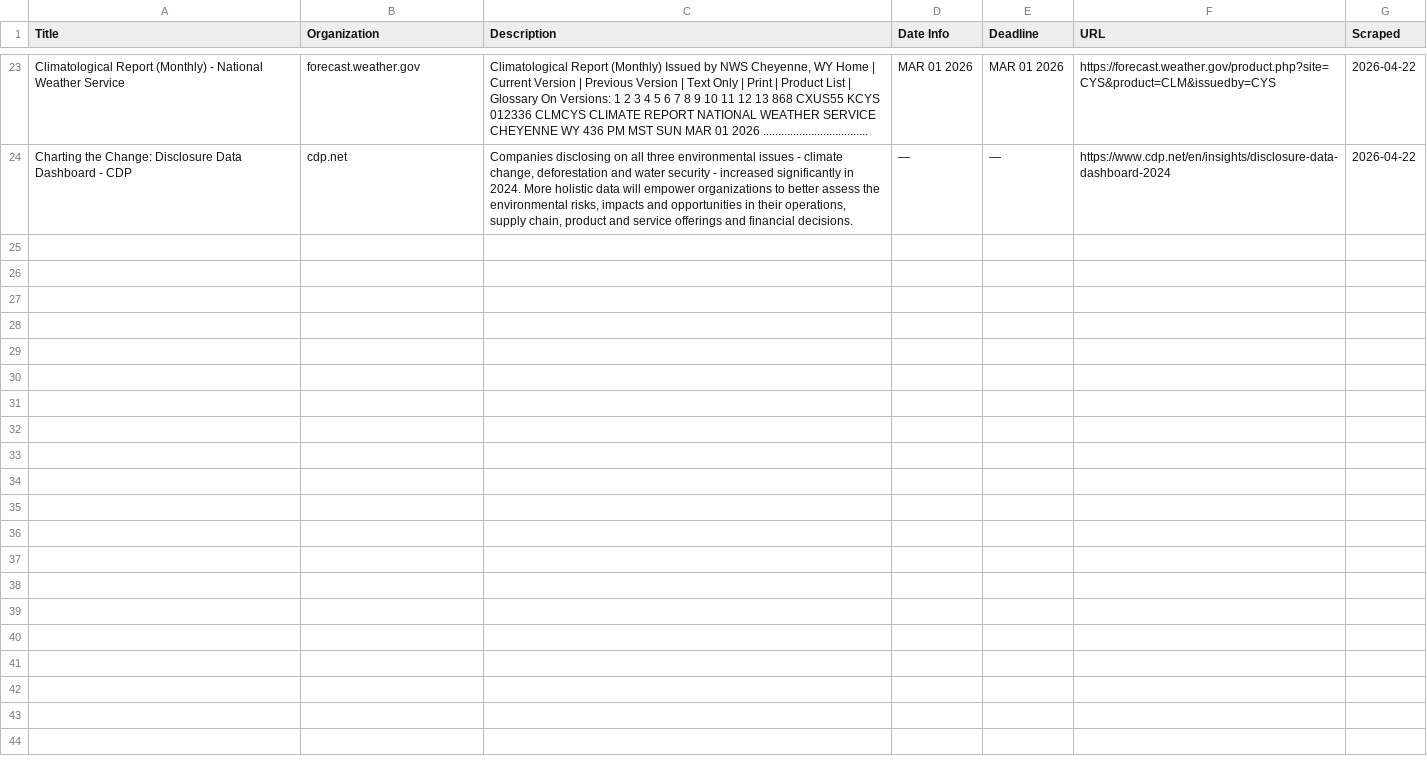
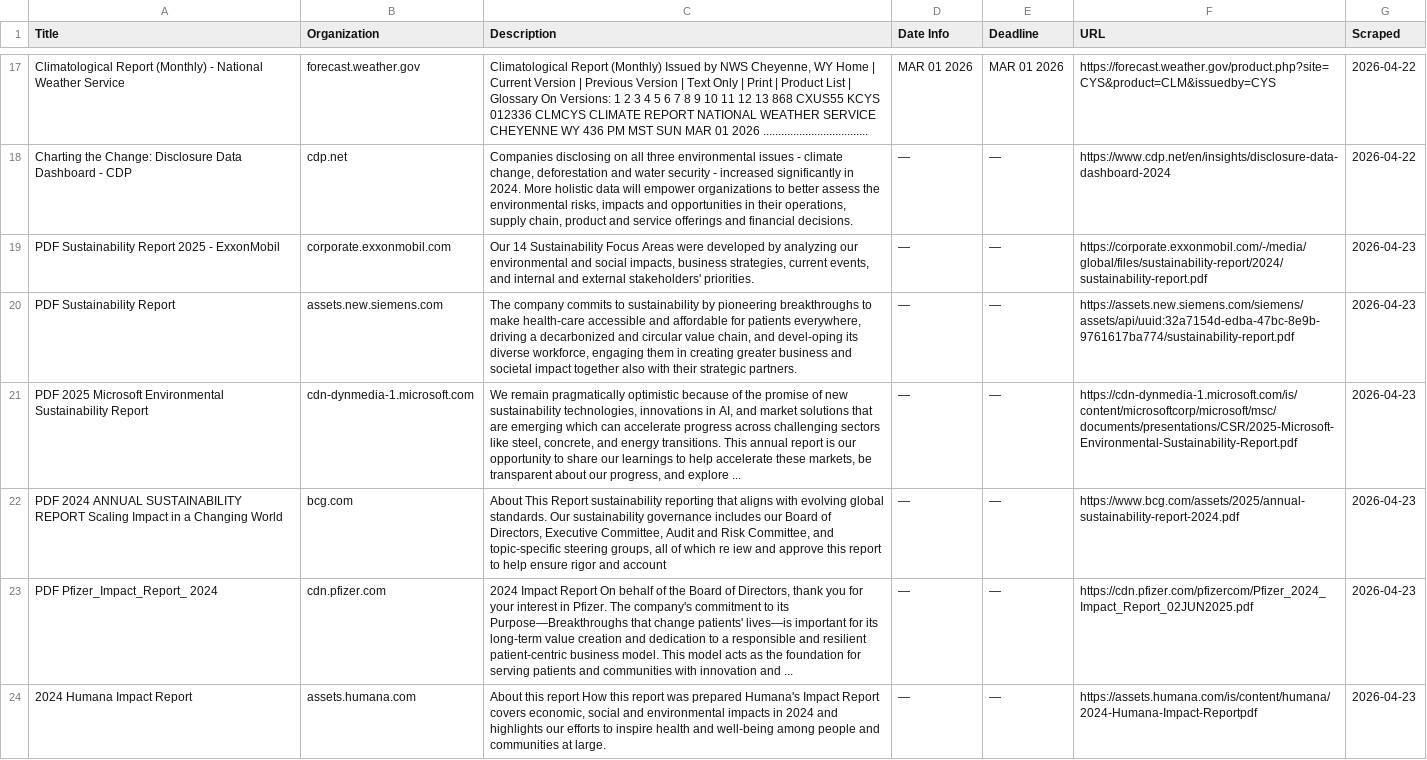
Before and after one commit to columbia-consulting/climate-cardinals-newsletter, a CSV file: weekly_data/csr_reports.csv, drawn as a sheet; only a part is shown, gaps mark what is left out; the diff covers the shown part only; the diff names each change by its address in the sheet, - before the commit and + after, or states it on an @@ line.

```diff
--- a/weekly_data/csr_reports.csv
+++ b/weekly_data/csr_reports.csv
+row 19: PDF Sustainability Report 2025 - ExxonMobil | corporate.exxonmobil.com | Our 14 Sustainability Focus Areas were developed by analyzing our environmental and social impacts, business strategies, current events, and internal and external stakeholders' priorities. | — | — | https://corporate.exxonmobil.com/-/media/global/files/sustainability-report/2024/sustainability-report.pdf | 2026-04-23
+row 20: PDF Sustainability Report | assets.new.siemens.com | The company commits to sustainability by pioneering breakthroughs to make health-care accessible and affordable for patients everywhere, driving a decarbonized and circular value chain, and devel-oping its diverse workforce, engaging them in creating greater business and societal impact together also with their strategic partners. | — | — | https://assets.new.siemens.com/siemens/assets/api/uuid:32a7154d-edba-47bc-8e9b-9761617ba774/sustainability-report.pdf | 2026-04-23
+row 21: PDF 2025 Microsoft Environmental Sustainability Report | cdn-dynmedia-1.microsoft.com | We remain pragmatically optimistic because of the promise of new sustainability technologies, innovations in AI, and market solutions that are emerging which can accelerate progress across challenging sectors like steel, concrete, and energy transitions. This annual report is our opportunity to share our learnings to help accelerate these markets, be transparent about our progress, and explore ... | — | — | https://cdn-dynmedia-1.microsoft.com/is/content/microsoftcorp/microsoft/msc/documents/presentations/CSR/2025-Microsoft-Environmental-Sustainability-Report.pdf | 2026-04-23
+row 22: PDF 2024 ANNUAL SUSTAINABILITY REPORT Scaling Impact in a Changing World | bcg.com | About This Report sustainability reporting that aligns with evolving global standards. Our sustainability governance includes our Board of Directors, Executive Committee, Audit and Risk Committee, and topic-specific steering groups, all of which re iew and approve this report to help ensure rigor and account | — | — | https://www.bcg.com/assets/2025/annual-sustainability-report-2024.pdf | 2026-04-23
+row 23: PDF Pfizer_Impact_Report_ 2024 | cdn.pfizer.com | 2024 Impact Report On behalf of the Board of Directors, thank you for your interest in Pfizer. The company's commitment to its Purpose—Breakthroughs that change patients' lives—is important for its long-term value creation and dedication to a responsible and resilient patient-centric business model. This model acts as the foundation for serving patients and communities with innovation and ... | — | — | https://cdn.pfizer.com/pfizercom/Pfizer_2024_Impact_Report_02JUN2025.pdf | 2026-04-23
+row 24: 2024 Humana Impact Report | assets.humana.com | About this report How this report was prepared Humana's Impact Report covers economic, social and environmental impacts in 2024 and highlights our efforts to inspire health and well-being among people and communities at large. | — | — | https://assets.humana.com/is/content/humana/2024-Humana-Impact-Reportpdf | 2026-04-23
```
Also changed, not shown: 5 added rows and 6 removed rows elsewhere in this file, weekly_data/events.csv, weekly_data/experts.csv, 2 other files.
